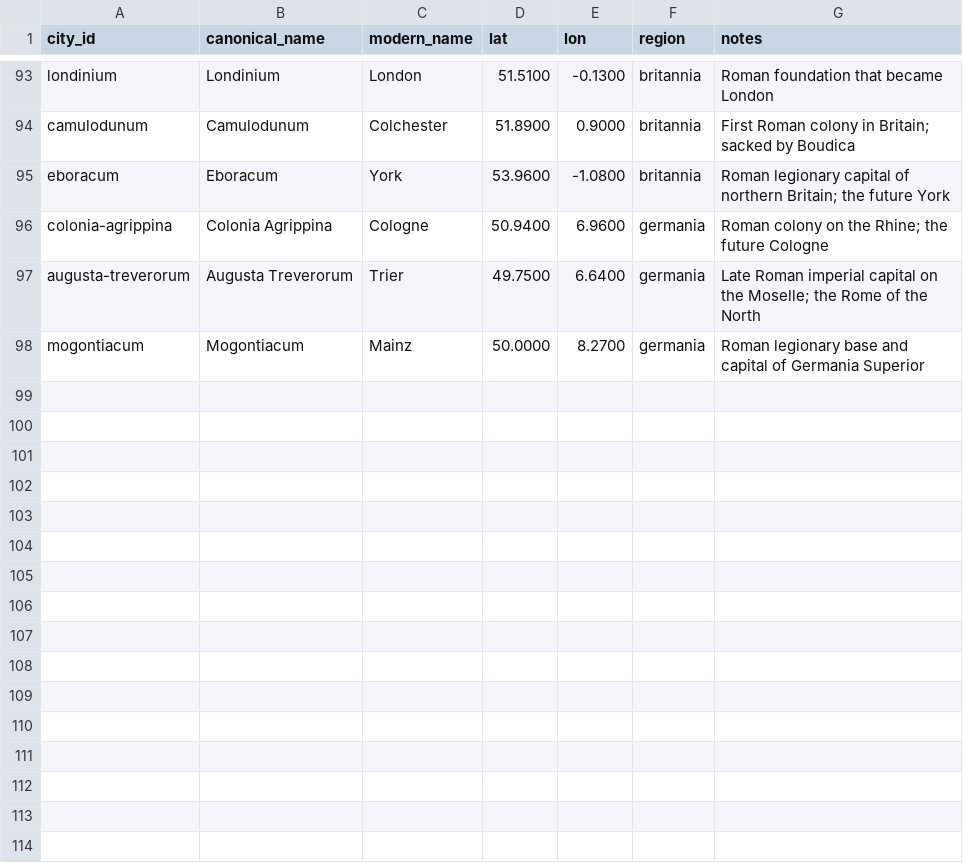
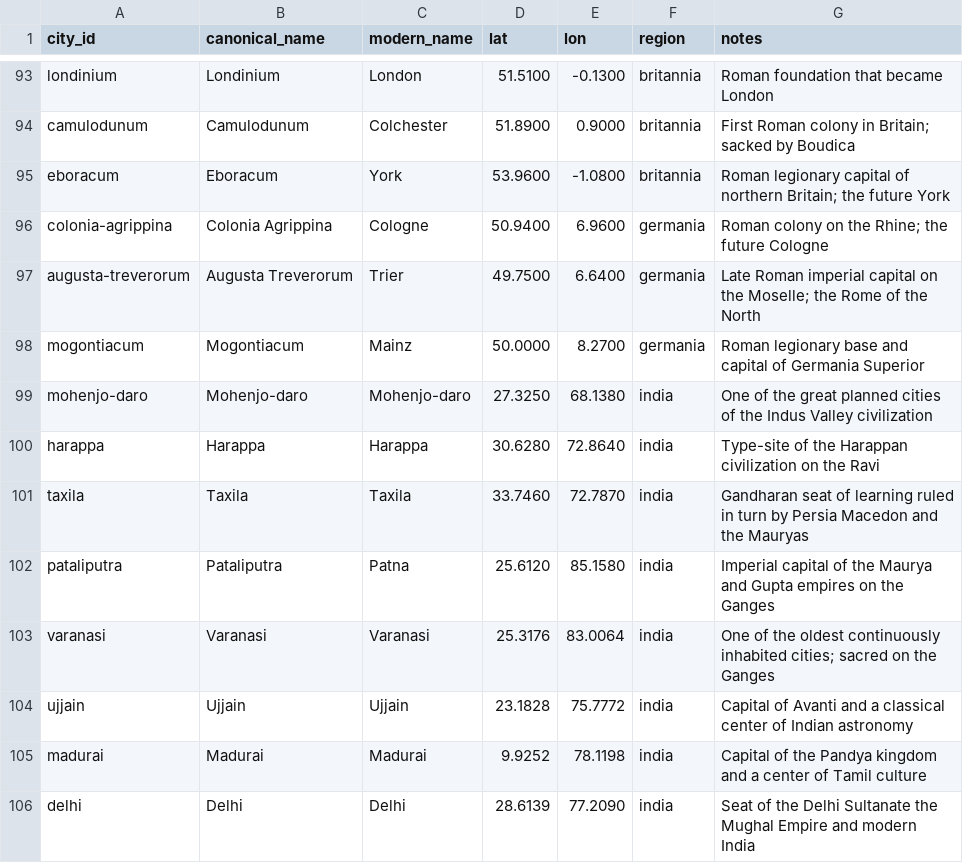
Before and after one commit to paleomitchelljs/timeline, a CSV file: data/cities.csv, drawn as a sheet; only a part is shown, gaps mark what is left out.

```diff
--- a/data/cities.csv
+++ b/data/cities.csv
@@ -98 +98,9 @@ augusta-treverorum,Augusta Treverorum,Trier,49.7500,6.6400,germania,Late Roman i
 mogontiacum,Mogontiacum,Mainz,50.0000,8.2700,germania,Roman legionary base and capital of Germania Superior
+mohenjo-daro,Mohenjo-daro,Mohenjo-daro,27.3250,68.1380,india,One of the great planned cities of the Indus Valley civilization
+harappa,Harappa,Harappa,30.6280,72.8640,india,Type-site of the Harappan civilization on the Ravi
+taxila,Taxila,Taxila,33.7460,72.7870,india,Gandharan seat of learning ruled in turn by Persia Macedon and the Mauryas
+pataliputra,Pataliputra,Patna,25.6120,85.1580,india,Imperial capital of the Maurya and Gupta empires on the Ganges
+varanasi,Varanasi,Varanasi,25.3176,83.0064,india,One of the oldest continuously inhabited cities; sacred on the Ganges
+ujjain,Ujjain,Ujjain,23.1828,75.7772,india,Capital of Avanti and a classical center of Indian astronomy
+madurai,Madurai,Madurai,9.9252,78.1198,india,Capital of the Pandya kingdom and a center of Tamil culture
+delhi,Delhi,Delhi,28.6139,77.2090,india,Seat of the Delhi Sultanate the Mughal Empire and modern India
```
Also changed, not shown: data/names.csv, data/observations.csv, 3 other files.
